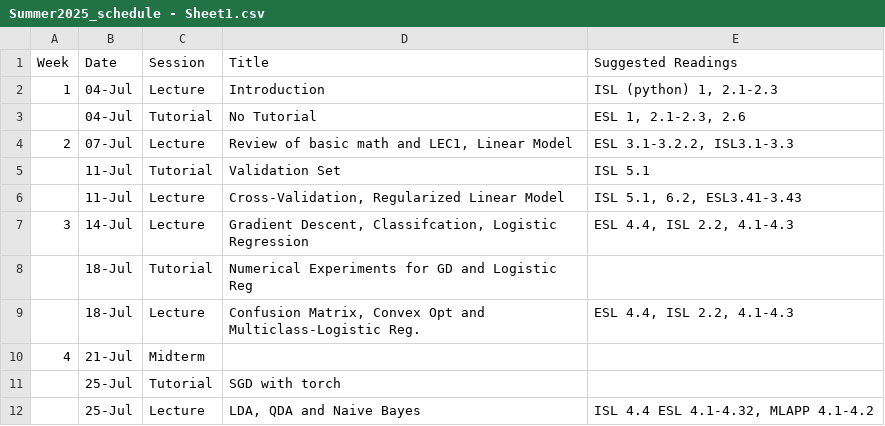
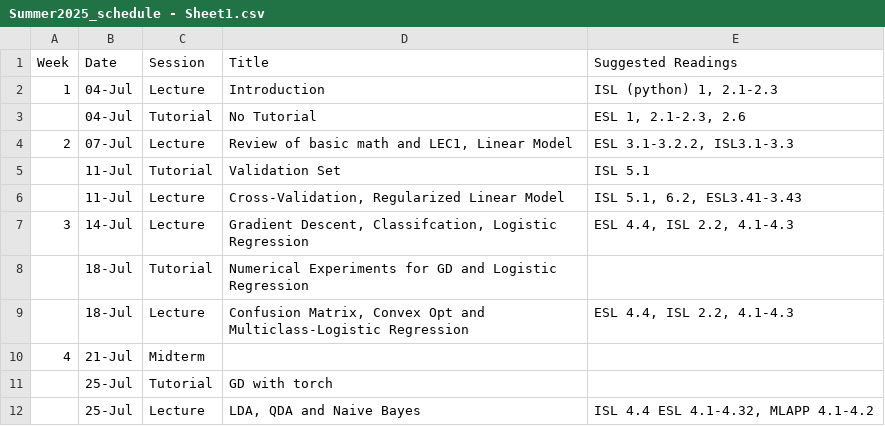
Before and after one commit to J0EYjoey/SML_Summer2025, a CSV file: Summer2025_schedule - Sheet1.csv, drawn as a sheet.

Commit message:
upgrade schedule

```diff
--- a/Summer2025_schedule - Sheet1.csv
+++ b/Summer2025_schedule - Sheet1.csv
@@ -7,6 +7,6 @@ Week,Date,Session,Title,Suggested Readings
 3,14-Jul,Lecture ,"Gradient Descent, Classifcation, Logistic Regression","ESL 4.4, ISL 2.2, 4.1-4.3"
-,18-Jul,Tutorial,Numerical Experiments for GD and Logistic Reg,
-,18-Jul,Lecture ,"Confusion Matrix, Convex Opt and Multiclass-Logistic Reg.","ESL 4.4, ISL 2.2, 4.1-4.3"
+,18-Jul,Tutorial,Numerical Experiments for GD and Logistic Regression,
+,18-Jul,Lecture ,"Confusion Matrix, Convex Opt and Multiclass-Logistic Regression","ESL 4.4, ISL 2.2, 4.1-4.3"
 4,21-Jul,Midterm ,,
-,25-Jul,Tutorial,SGD with torch,
+,25-Jul,Tutorial,GD with torch,
 ,25-Jul,Lecture ,"LDA, QDA and Naive Bayes","ISL 4.4 ESL 4.1-4.32, MLAPP 4.1-4.2"
```
Also changed, not shown: 1 other file.
